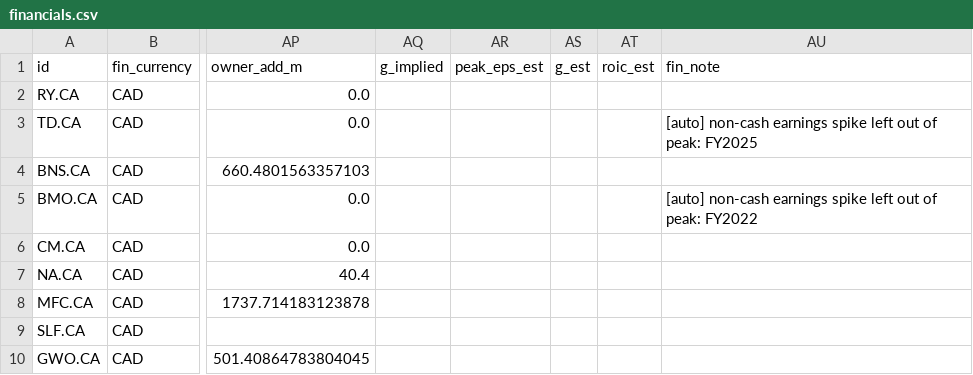
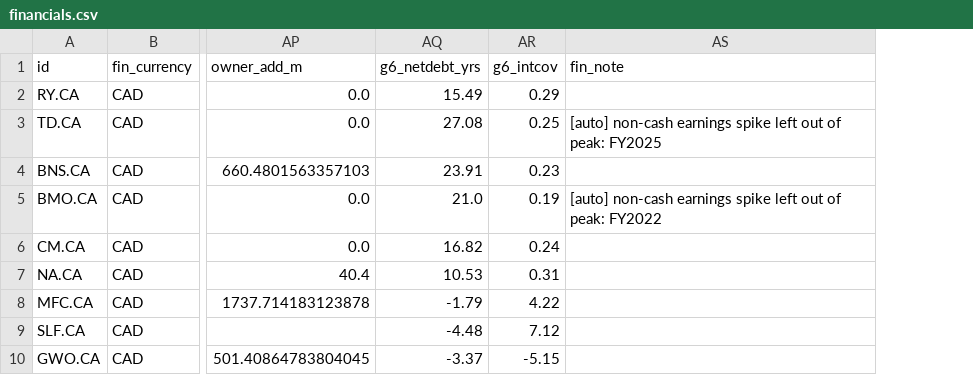
Before and after one commit to JanisSchultz/screener, a CSV file: data/ca/financials.csv, drawn as a sheet; only a part is shown, gaps mark what is left out; removed rows and columns are numbered as before the commit, all else as after; the diff covers the shown part only; the diff names each change by its address in the sheet, - before the commit and + after, or states it on an @@ line.

```diff
--- a/data/ca/financials.csv
+++ b/data/ca/financials.csv
-column AQ (g_implied), empty
-column AR (peak_eps_est), empty
-column AS (g_est), empty
-column AT (roic_est), empty
+column AQ (g6_netdebt_yrs), rows 2-10: 15.49 | 27.08 | 23.91 | 21.0 | 16.82 | 10.53 | -1.79 | -4.48 | -3.37
+column AR (g6_intcov), rows 2-10: 0.29 | 0.25 | 0.23 | 0.19 | 0.24 | 0.31 | 4.22 | 7.12 | -5.15
```
Also changed, not shown: 12 edited cells elsewhere in this file, 29 other files.
